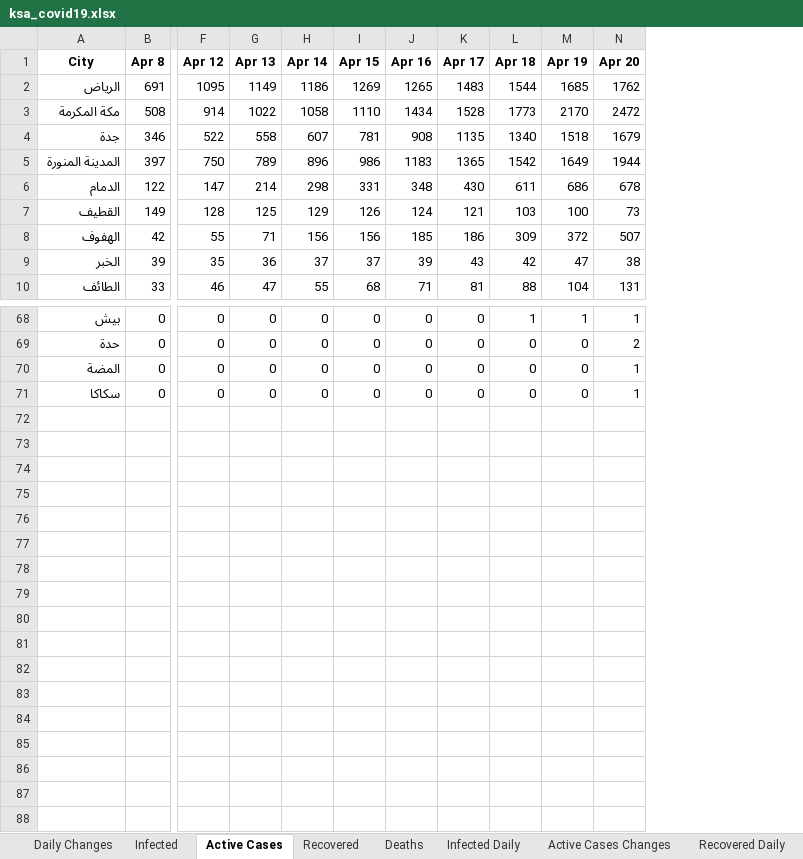
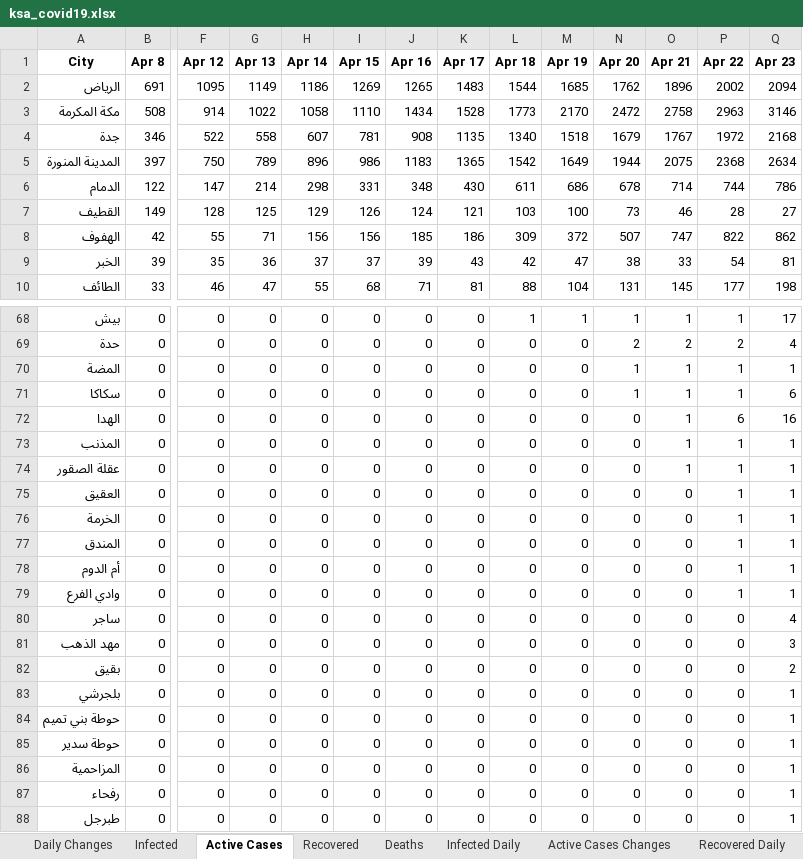
Before and after one commit to MohammedAlawami/Saudi-Arabia-COVID-19-Dashboard-Scraping, an Excel workbook: ksa_covid19.xlsx, sheet Active Cases, drawn as a sheet; only a part is shown, gaps mark what is left out; values as stored, in another font and other column widths than the file's, no borders; rows hold the shown columns only; the diff names each change by its address in the sheet, - before the commit and + after, or states it on an @@ line.

```diff
--- a/ksa_covid19.xlsx (sheet Active Cases)
+++ b/ksa_covid19.xlsx (sheet Active Cases)
+column O (Apr 21), rows 2-10: 1896 | 2758 | 1767 | 2075 | 714 | 46 | 747 | 33 | 145; rows 68-71: 1 | 2 | 1 | 1
+column P (Apr 22), rows 2-10: 2002 | 2963 | 1972 | 2368 | 744 | 28 | 822 | 54 | 177; rows 68-71: 1 | 2 | 1 | 1
+column Q (Apr 23), rows 2-10: 2094 | 3146 | 2168 | 2634 | 786 | 27 | 862 | 81 | 198; rows 68-71: 17 | 4 | 1 | 6
+row 72: الهدا | 0 | 0 | 0 | 0 | 0 | 0 | 0 | 0 | 0 | 0 | 1 | 6 | 16
+row 73: المذنب | 0 | 0 | 0 | 0 | 0 | 0 | 0 | 0 | 0 | 0 | 1 | 1 | 1
+row 74: عقلة الصقور | 0 | 0 | 0 | 0 | 0 | 0 | 0 | 0 | 0 | 0 | 1 | 1 | 1
+row 75: العقيق | 0 | 0 | 0 | 0 | 0 | 0 | 0 | 0 | 0 | 0 | 0 | 1 | 1
+row 76: الخرمة | 0 | 0 | 0 | 0 | 0 | 0 | 0 | 0 | 0 | 0 | 0 | 1 | 1
+row 77: المندق | 0 | 0 | 0 | 0 | 0 | 0 | 0 | 0 | 0 | 0 | 0 | 1 | 1
+row 78: أم الدوم | 0 | 0 | 0 | 0 | 0 | 0 | 0 | 0 | 0 | 0 | 0 | 1 | 1
+row 79: وادي الفرع | 0 | 0 | 0 | 0 | 0 | 0 | 0 | 0 | 0 | 0 | 0 | 1 | 1
+row 80: ساجر | 0 | 0 | 0 | 0 | 0 | 0 | 0 | 0 | 0 | 0 | 0 | 0 | 4
+row 81: مهد الذهب | 0 | 0 | 0 | 0 | 0 | 0 | 0 | 0 | 0 | 0 | 0 | 0 | 3
+row 82: بقيق | 0 | 0 | 0 | 0 | 0 | 0 | 0 | 0 | 0 | 0 | 0 | 0 | 2
+row 83: بلجرشي | 0 | 0 | 0 | 0 | 0 | 0 | 0 | 0 | 0 | 0 | 0 | 0 | 1
+row 84: حوطة بني تميم | 0 | 0 | 0 | 0 | 0 | 0 | 0 | 0 | 0 | 0 | 0 | 0 | 1
+row 85: حوطة سدير | 0 | 0 | 0 | 0 | 0 | 0 | 0 | 0 | 0 | 0 | 0 | 0 | 1
+row 86: المزاحمية | 0 | 0 | 0 | 0 | 0 | 0 | 0 | 0 | 0 | 0 | 0 | 0 | 1
+row 87: رفحاء | 0 | 0 | 0 | 0 | 0 | 0 | 0 | 0 | 0 | 0 | 0 | 0 | 1
+row 88: طبرجل | 0 | 0 | 0 | 0 | 0 | 0 | 0 | 0 | 0 | 0 | 0 | 0 | 1
```
Also changed, not shown: sheet Daily Changes, sheet Deaths, sheet Infected, sheet Death Daily, sheet Infected Daily, sheet Active Cases Changes, 2 more sheets.
